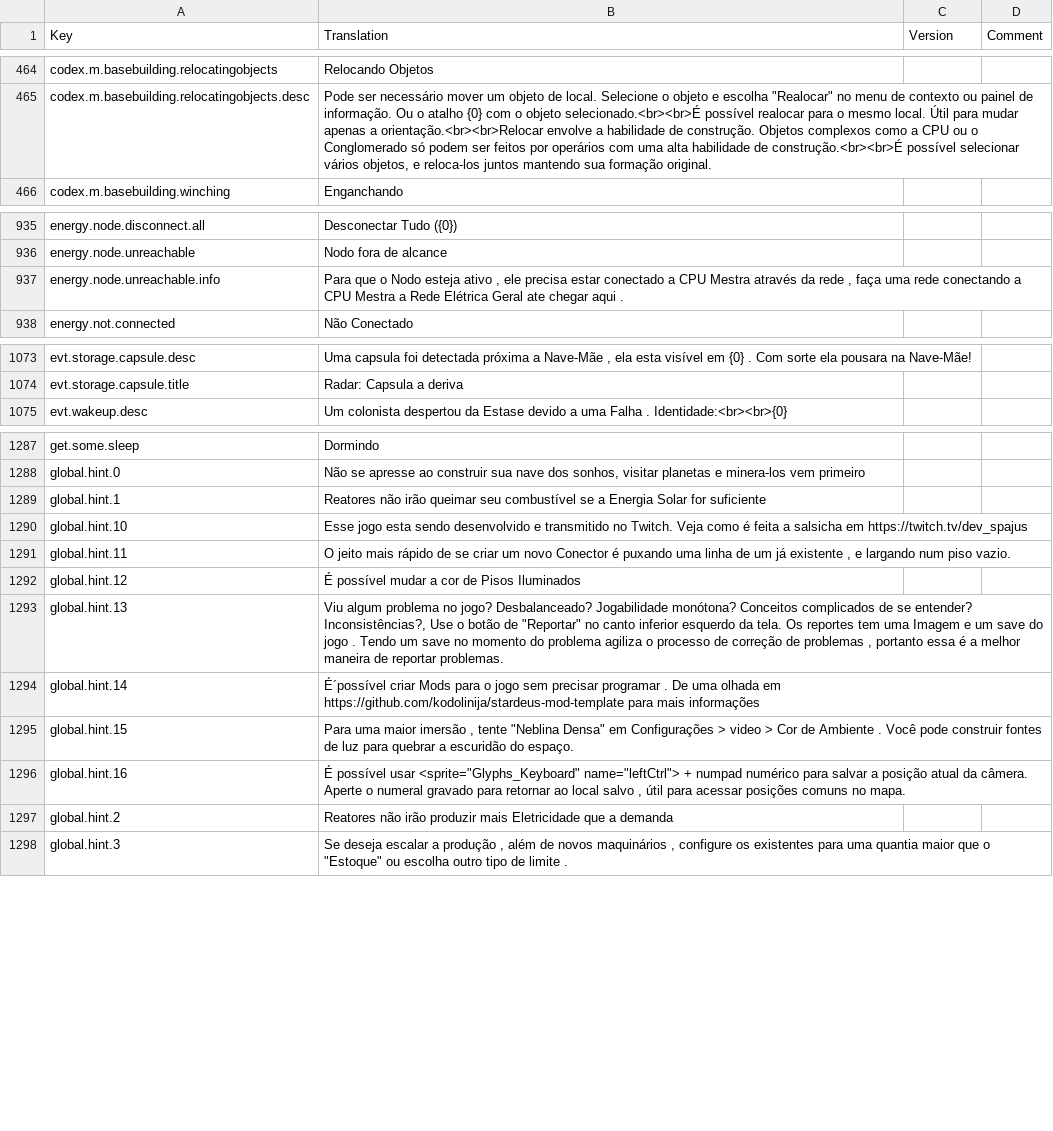
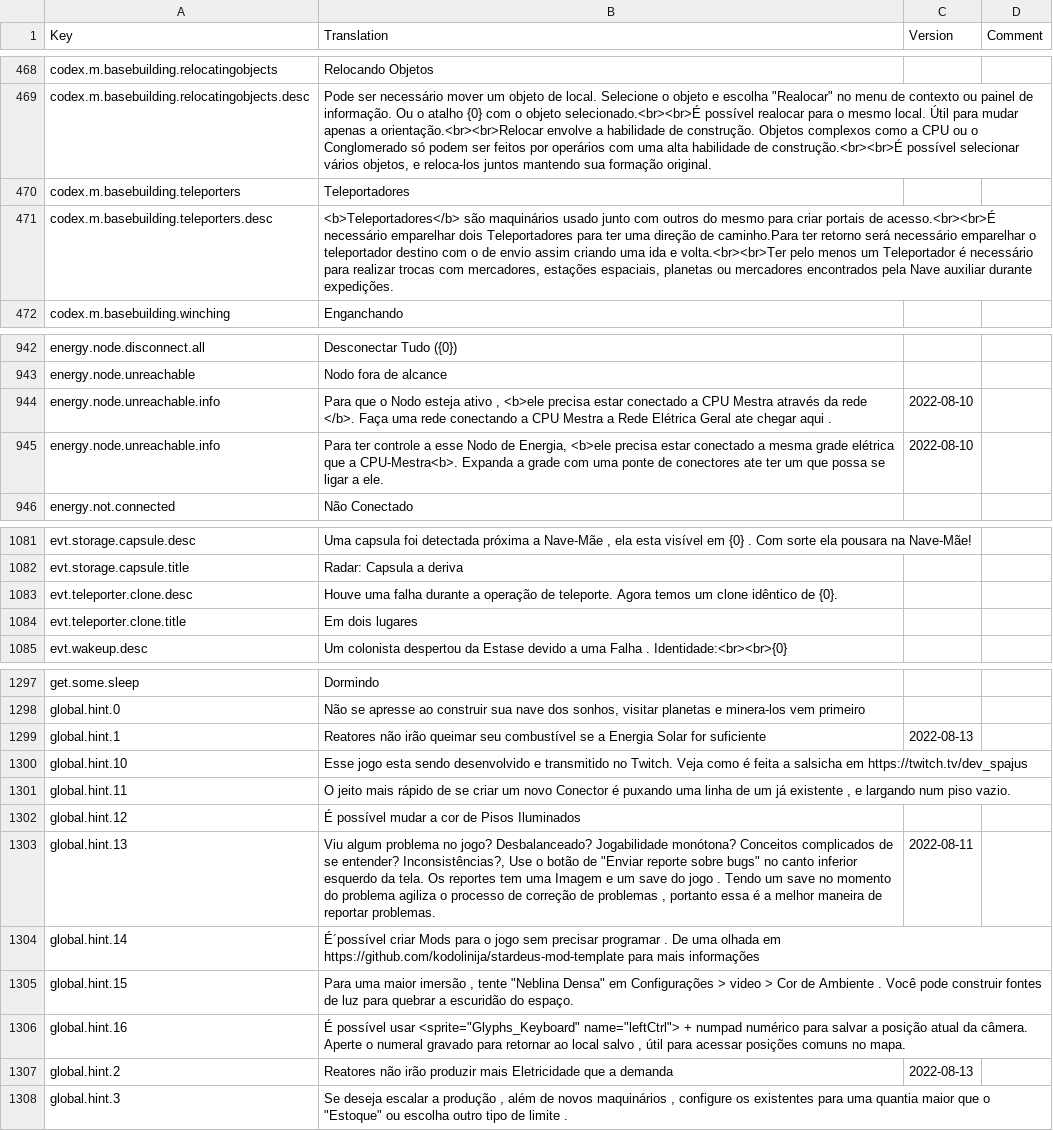
Before and after one commit to kodolinija/stardeus-translations, a CSV file: Translations/Portugues Brasil.csv, drawn as a sheet; only a part is shown, gaps mark what is left out; the diff covers the shown part only.

```diff
--- a/Translations/Portugues Brasil.csv
+++ b/Translations/Portugues Brasil.csv
@@ -465,2 +469,4 @@ codex.m.basebuilding.relocatingobjects,Relocando Objetos,,
 codex.m.basebuilding.relocatingobjects.desc,"Pode ser necessário mover um objeto de local. Selecione o objeto e escolha ""Realocar"" no menu de contexto ou painel de informação. Ou o atalho {0} com o objeto selecionado.<br><br>É possível realocar para o mesmo local. Útil para mudar apenas a orientação.<br><br>Relocar envolve a habilidade de construção. Objetos complexos como a CPU ou o Conglomerado só podem ser feitos por operários com uma alta habilidade de construção.<br><br>É possível selecionar vários objetos, e reloca-los juntos mantendo sua formação original.",,
+codex.m.basebuilding.teleporters,Teleportadores,,
+codex.m.basebuilding.teleporters.desc,"<b>Teleportadores</b> são maquinários usado junto com outros do mesmo para criar portais de acesso.<br><br>É necessário emparelhar dois Teleportadores para ter uma direção de caminho.Para ter retorno será necessário emparelhar o teleportador destino com o de envio assim criando uma ida e volta.<br><br>Ter pelo menos um Teleportador é necessário para realizar trocas com mercadores, estações espaciais, planetas ou mercadores encontrados pela Nave auxiliar durante expedições.",,
 codex.m.basebuilding.winching,Enganchando,,
@@ -936,3 +943,4 @@ energy.node.disconnect.all,Desconectar Tudo ({0}),,
 energy.node.unreachable,Nodo fora de alcance,,
-energy.node.unreachable.info,"Para que o Nodo esteja ativo , ele precisa estar conectado a CPU Mestra através da rede , faça uma rede conectando a CPU Mestra a Rede Elétrica Geral ate chegar aqui .",,
+energy.node.unreachable.info,"Para que o Nodo esteja ativo , <b>ele precisa estar conectado a CPU Mestra através da rede </b>. Faça uma rede conectando a CPU Mestra a Rede Elétrica Geral ate chegar aqui .",2022-08-10,
+energy.node.unreachable.info,"Para ter controle a esse Nodo de Energia, <b>ele precisa estar conectado a mesma grade elétrica que a CPU-Mestra<b>. Expanda a grade com uma ponte de conectores ate ter um que possa se ligar a ele.",2022-08-10,
 energy.not.connected,Não Conectado,,
@@ -1074,2 +1082,4 @@ evt.storage.capsule.desc,"Uma capsula foi detectada próxima a Nave-Mãe , ela e
 evt.storage.capsule.title,Radar: Capsula a deriva,,
+evt.teleporter.clone.desc,Houve uma falha durante a operação de teleporte. Agora temos um clone idêntico de {0}.,,
+evt.teleporter.clone.title,Em dois lugares,,
 evt.wakeup.desc,Um colonista despertou da Estase devido a uma Falha . Identidade:<br><br>{0},,
@@ -1288,3 +1298,3 @@ get.some.sleep,Dormindo,,
 global.hint.0,"Não se apresse ao construir sua nave dos sonhos, visitar planetas e minera-los vem primeiro",,
-global.hint.1,Reatores não irão queimar seu combustível se a Energia Solar for suficiente,,
+global.hint.1,Reatores não irão queimar seu combustível se a Energia Solar for suficiente,2022-08-13,
 global.hint.10,Esse jogo esta sendo desenvolvido e transmitido no Twitch. Veja como é feita a salsicha em https://twitch.tv/dev_spajus,,
@@ -1292,3 +1302,3 @@ global.hint.11,"O jeito mais rápido de se criar um novo Conector é puxando uma
 global.hint.12,É possível mudar a cor de Pisos Iluminados,,
-global.hint.13,"Viu algum problema no jogo? Desbalanceado? Jogabilidade monótona? Conceitos complicados de se entender? Inconsistências?, Use o botão de ""Reportar"" no canto inferior esquerdo da tela. Os reportes tem uma Imagem e um save do jogo . Tendo um save no momento do problema agiliza o processo de correção de problemas , portanto essa é a melhor maneira de reportar problemas.",,
+global.hint.13,"Viu algum problema no jogo? Desbalanceado? Jogabilidade monótona? Conceitos complicados de se entender? Inconsistências?, Use o botão de ""Enviar reporte sobre bugs"" no canto inferior esquerdo da tela. Os reportes tem uma Imagem e um save do jogo . Tendo um save no momento do problema agiliza o processo de correção de problemas , portanto essa é a melhor maneira de reportar problemas.",2022-08-11,
 global.hint.14,É´possível criar Mods para o jogo sem precisar programar . De uma olhada em https://github.com/kodolinija/stardeus-mod-template para mais informações,,
@@ -1296,3 +1306,3 @@ global.hint.15,"Para uma maior imersão , tente ""Neblina Densa"" em Configuraç
 global.hint.16,"É possível usar <sprite=""Glyphs_Keyboard"" name=""leftCtrl""> + numpad numérico para salvar a posição atual da câmera. Aperte o numeral gravado para retornar ao local salvo , útil para acessar posições comuns no mapa.",,
-global.hint.2,Reatores não irão produzir mais Eletricidade que a demanda,,
+global.hint.2,Reatores não irão produzir mais Eletricidade que a demanda,2022-08-13,
 global.hint.3,"Se deseja escalar a produção , além de novos maquinários , configure os existentes para uma quantia maior que o ""Estoque"" ou escolha outro tipo de limite .",,
```
Also changed, not shown: 32 added rows, 5 removed rows, 4 moved rows and 20 edited cells elsewhere in this file.
